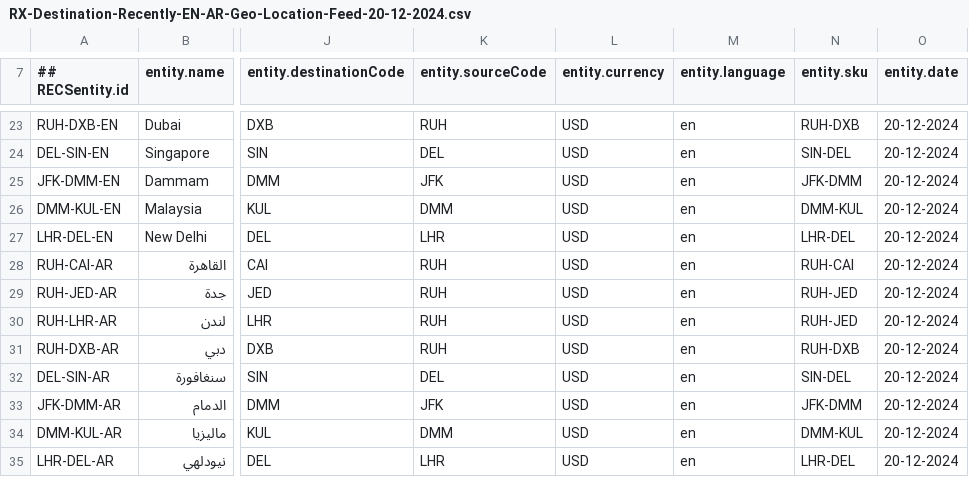
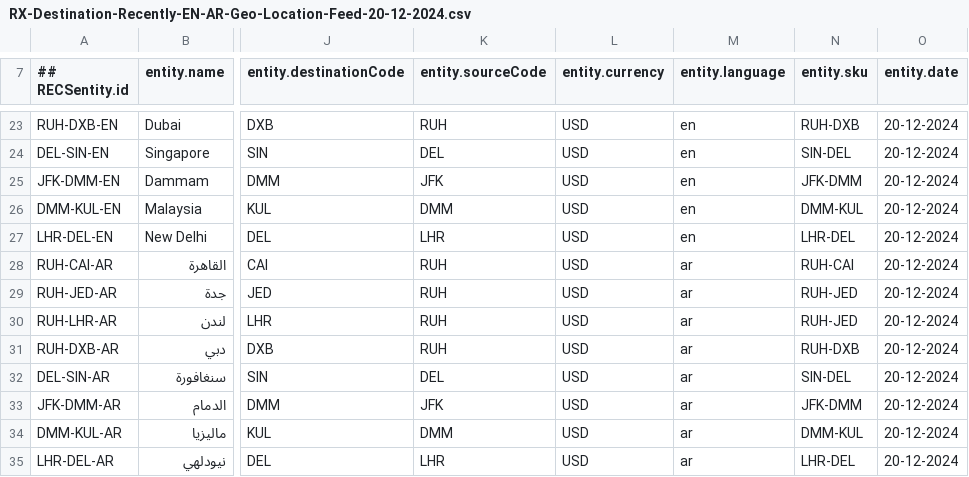
Before and after one commit to krmonuk/DestinationKSA-NonKSA, a CSV file: RX-Destination-Recently-EN-AR-Geo-Location-Feed-20-12-2024.csv, drawn as a sheet; only a part is shown, gaps mark what is left out; the diff names each change by its address in the sheet, - before the commit and + after, or states it on an @@ line.

Commit message:
Add files via upload

```diff
--- a/RX-Destination-Recently-EN-AR-Geo-Location-Feed-20-12-2024.csv
+++ b/RX-Destination-Recently-EN-AR-Geo-Location-Feed-20-12-2024.csv
-M28:M35 (entity.language): en
+M28:M35 (entity.language): ar
```
